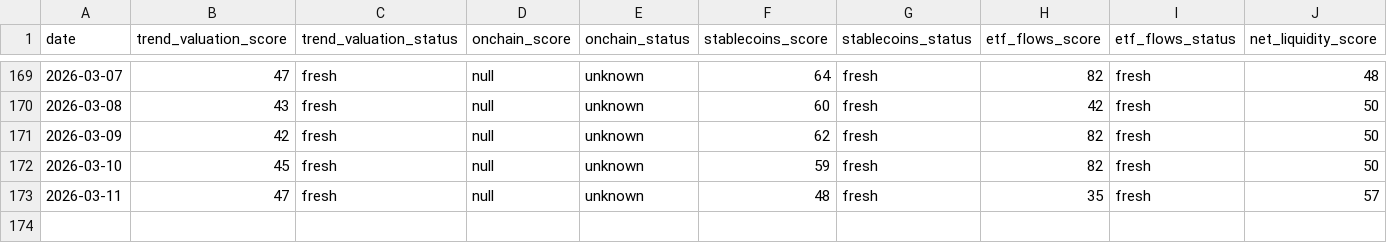
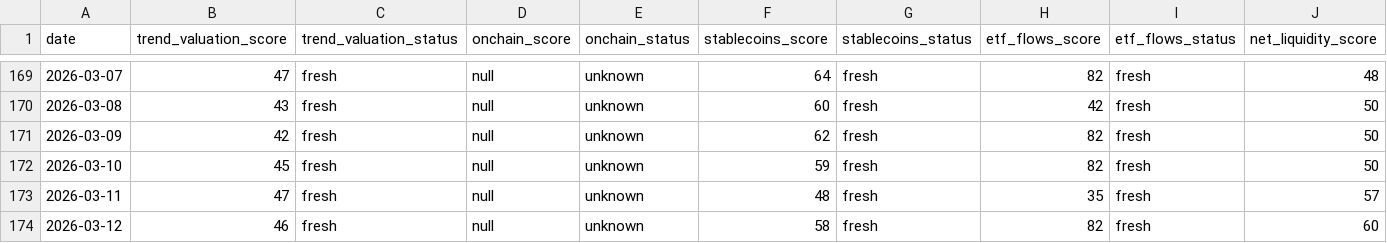
Before and after one commit to firemansghost/btc-risk-dashboard-V3, a CSV file: public/data/factor_history.csv, drawn as a sheet; only a part is shown, gaps mark what is left out; rows hold the shown columns only; the diff names each change by its address in the sheet, - before the commit and + after, or states it on an @@ line.

```diff
--- a/public/data/factor_history.csv
+++ b/public/data/factor_history.csv
+row 174: 2026-03-12 | 46 | fresh | null | unknown | 58 | fresh | 82 | fresh | 60
```
Also changed, not shown: public/data/history.csv, public/signals/dxy_20d.csv, 23 other files.
